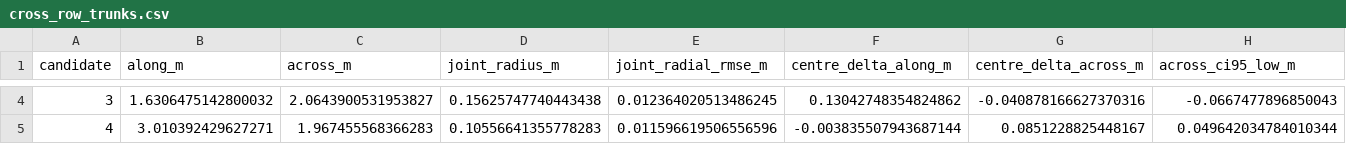
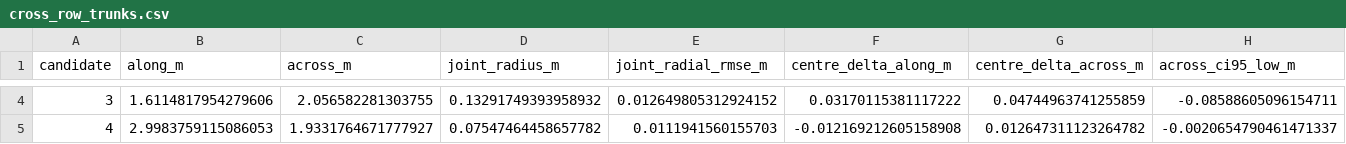
Before and after one commit to u0063882/GreensprayAI, a CSV file: results/cross_row_trunks.csv, drawn as a sheet; only a part is shown, gaps mark what is left out; the diff covers the shown part only; the diff names each change by its address in the sheet, - before the commit and + after, or states it on an @@ line.

```diff
--- a/results/cross_row_trunks.csv
+++ b/results/cross_row_trunks.csv
-B4 (along_m): 1.6306475142800032
+B4 (along_m): 1.6114817954279606
-C4 (across_m): 2.0643900531953827
+C4 (across_m): 2.056582281303755
-D4 (joint_radius_m): 0.15625747740443438
+D4 (joint_radius_m): 0.13291749393958932
-E4 (joint_radial_rmse_m): 0.012364020513486245
+E4 (joint_radial_rmse_m): 0.012649805312924152
-F4 (centre_delta_along_m): 0.13042748354824862
+F4 (centre_delta_along_m): 0.03170115381117222
-G4 (centre_delta_across_m): -0.040878166627370316
+G4 (centre_delta_across_m): 0.04744963741255859
-H4 (across_ci95_low_m): -0.0667477896850043
+H4 (across_ci95_low_m): -0.08588605096154711
-B5 (along_m): 3.010392429627271
+B5 (along_m): 2.9983759115086053
-C5 (across_m): 1.967455568366283
+C5 (across_m): 1.9331764671777927
-D5 (joint_radius_m): 0.10556641355778283
+D5 (joint_radius_m): 0.07547464458657782
-E5 (joint_radial_rmse_m): 0.011596619506556596
+E5 (joint_radial_rmse_m): 0.0111941560155703
-F5 (centre_delta_along_m): -0.003835507943687144
+F5 (centre_delta_along_m): -0.012169212605158908
-G5 (centre_delta_across_m): 0.0851228825448167
+G5 (centre_delta_across_m): 0.012647311123264782
-H5 (across_ci95_low_m): 0.049642034784010344
+H5 (across_ci95_low_m): -0.0020654790461471337
```
Also changed, not shown: 92 edited cells elsewhere in this file, results/scan_colours.csv, results/trunk_slice_centres.csv, 25 other files.
